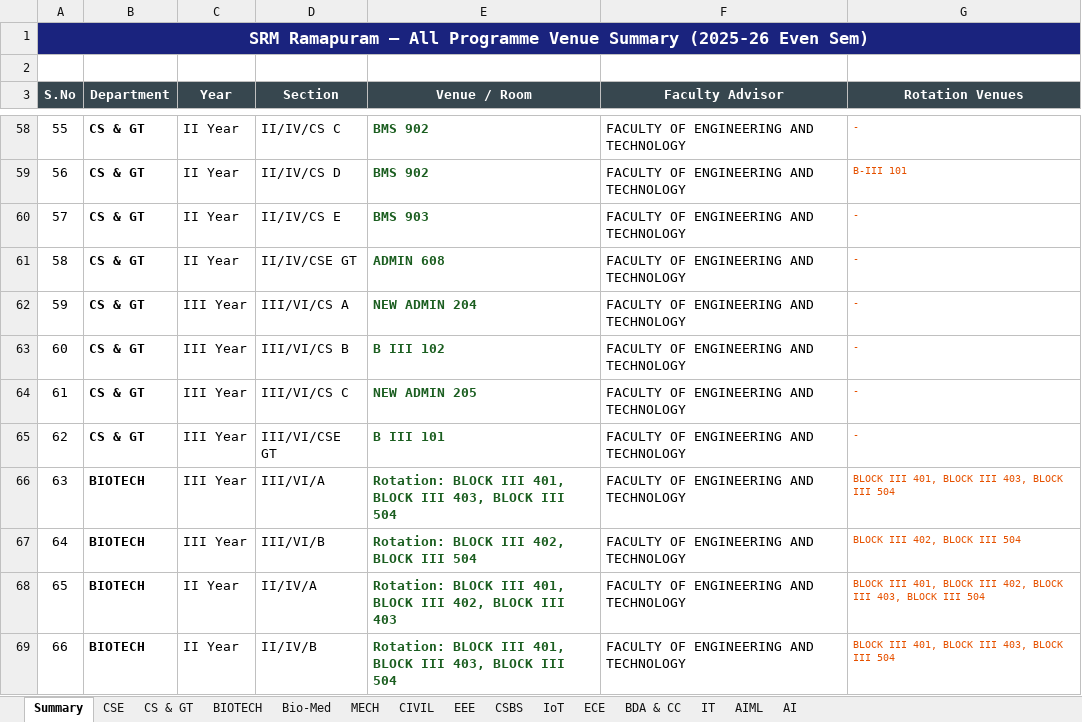
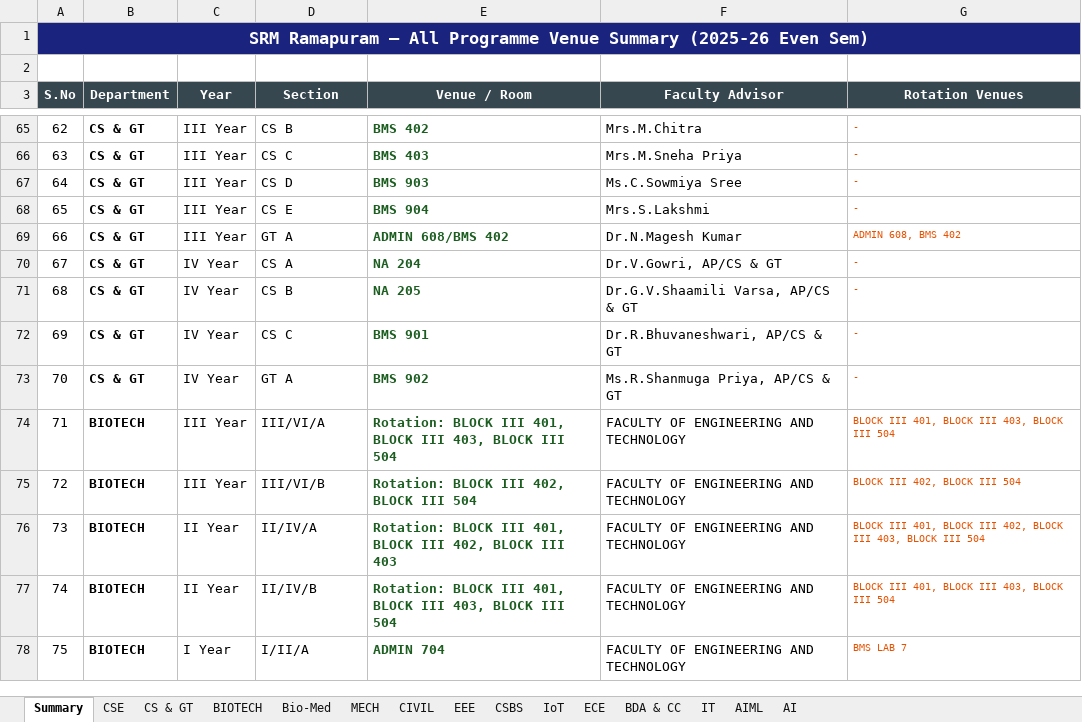
Before and after one commit to 123parthasarathy/srm-venue-dashboard, an Excel workbook: details/All_Venue_Details.xlsx, sheet Summary, drawn as a sheet; only a part is shown, gaps mark what is left out; the shorter side is filled out with more unchanged rows; values as stored, in another font and other column widths than the file's, no borders; addresses are those after the commit; the diff covers the shown part only; the diff names each change by its address in the sheet, - before the commit and + after, or states it on an @@ line.

```diff
--- a/details/All_Venue_Details.xlsx (sheet Summary)
+++ b/details/All_Venue_Details.xlsx (sheet Summary)
@@ column A (S.No) renumbered from row 55 down @@
-C65:C68 (Year): II Year
+C65:C68 (Year): III Year
-D65 (Section): II/IV/CS C
+D65 (Section): CS B
-E65 (Venue / Room): BMS 902
+E65 (Venue / Room): BMS 402
-F65 (Faculty Advisor): FACULTY OF ENGINEERING AND TECHNOLOGY
+F65 (Faculty Advisor): Mrs.M.Chitra
-D66 (Section): II/IV/CS D
+D66 (Section): CS C
-E66 (Venue / Room): BMS 902
+E66 (Venue / Room): BMS 403
-F66 (Faculty Advisor): FACULTY OF ENGINEERING AND TECHNOLOGY
+F66 (Faculty Advisor): Mrs.M.Sneha Priya
-G66 (Rotation Venues): B-III 101
+G66 (Rotation Venues): -
-D67 (Section): II/IV/CS E
+D67 (Section): CS D
-F67 (Faculty Advisor): FACULTY OF ENGINEERING AND TECHNOLOGY
+F67 (Faculty Advisor): Ms.C.Sowmiya Sree
-D68 (Section): II/IV/CSE GT
+D68 (Section): CS E
-E68 (Venue / Room): ADMIN 608
+E68 (Venue / Room): BMS 904
-F68 (Faculty Advisor): FACULTY OF ENGINEERING AND TECHNOLOGY
+F68 (Faculty Advisor): Mrs.S.Lakshmi
+row 69: 66 | CS & GT | III Year | GT A | ADMIN 608/BMS 402 | Dr.N.Magesh Kumar | ADMIN 608, BMS 402
-C70:C73 (Year): III Year
+C70:C73 (Year): IV Year
-D70 (Section): III/VI/CS A
+D70 (Section): CS A
-E70 (Venue / Room): NEW ADMIN 204
+E70 (Venue / Room): NA 204
-F70 (Faculty Advisor): FACULTY OF ENGINEERING AND TECHNOLOGY
+F70 (Faculty Advisor): Dr.V.Gowri, AP/CS & GT
-D71 (Section): III/VI/CS B
+D71 (Section): CS B
-E71 (Venue / Room): B III 102
+E71 (Venue / Room): NA 205
-F71 (Faculty Advisor): FACULTY OF ENGINEERING AND TECHNOLOGY
+F71 (Faculty Advisor): Dr.G.V.Shaamili Varsa, AP/CS & GT
-D72 (Section): III/VI/CS C
+D72 (Section): CS C
-E72 (Venue / Room): NEW ADMIN 205
+E72 (Venue / Room): BMS 901
-F72 (Faculty Advisor): FACULTY OF ENGINEERING AND TECHNOLOGY
+F72 (Faculty Advisor): Dr.R.Bhuvaneshwari, AP/CS & GT
-D73 (Section): III/VI/CSE GT
+D73 (Section): GT A
-E73 (Venue / Room): B III 101
+E73 (Venue / Room): BMS 902
-F73 (Faculty Advisor): FACULTY OF ENGINEERING AND TECHNOLOGY
+F73 (Faculty Advisor): Ms.R.Shanmuga Priya, AP/CS & GT
```
Also changed, not shown: 7 added rows and 23 edited cells elsewhere in this sheet, sheet CS & GT, 14 other files.
